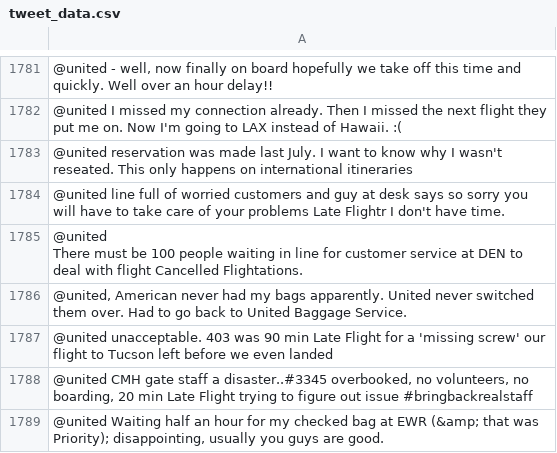
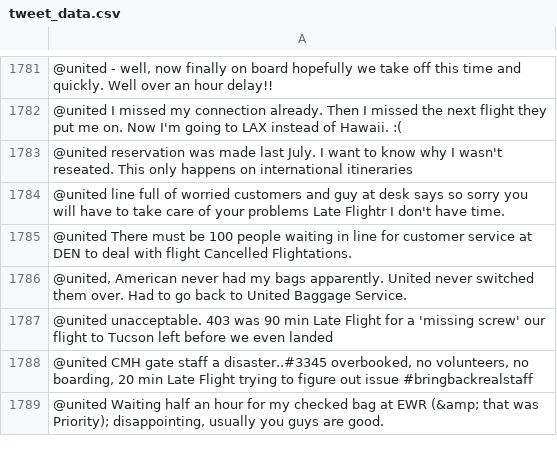
Before and after one commit to hjander/SageMaker-HuggingFace-Workshop, a CSV file: inference/lab2_deploy_transformer_batch_from_s3/tweet_data.csv, drawn as a sheet; only a part is shown, gaps mark what is left out; the diff names each change by its address in the sheet, - before the commit and + after, or states it on an @@ line.

```diff
--- a/inference/lab2_deploy_transformer_batch_from_s3/tweet_data.csv
+++ b/inference/lab2_deploy_transformer_batch_from_s3/tweet_data.csv
-A1785: …Cancelled Flightations.
+A1785: …Cancelled Flightations.
```
Also changed, not shown: 2 other files.
